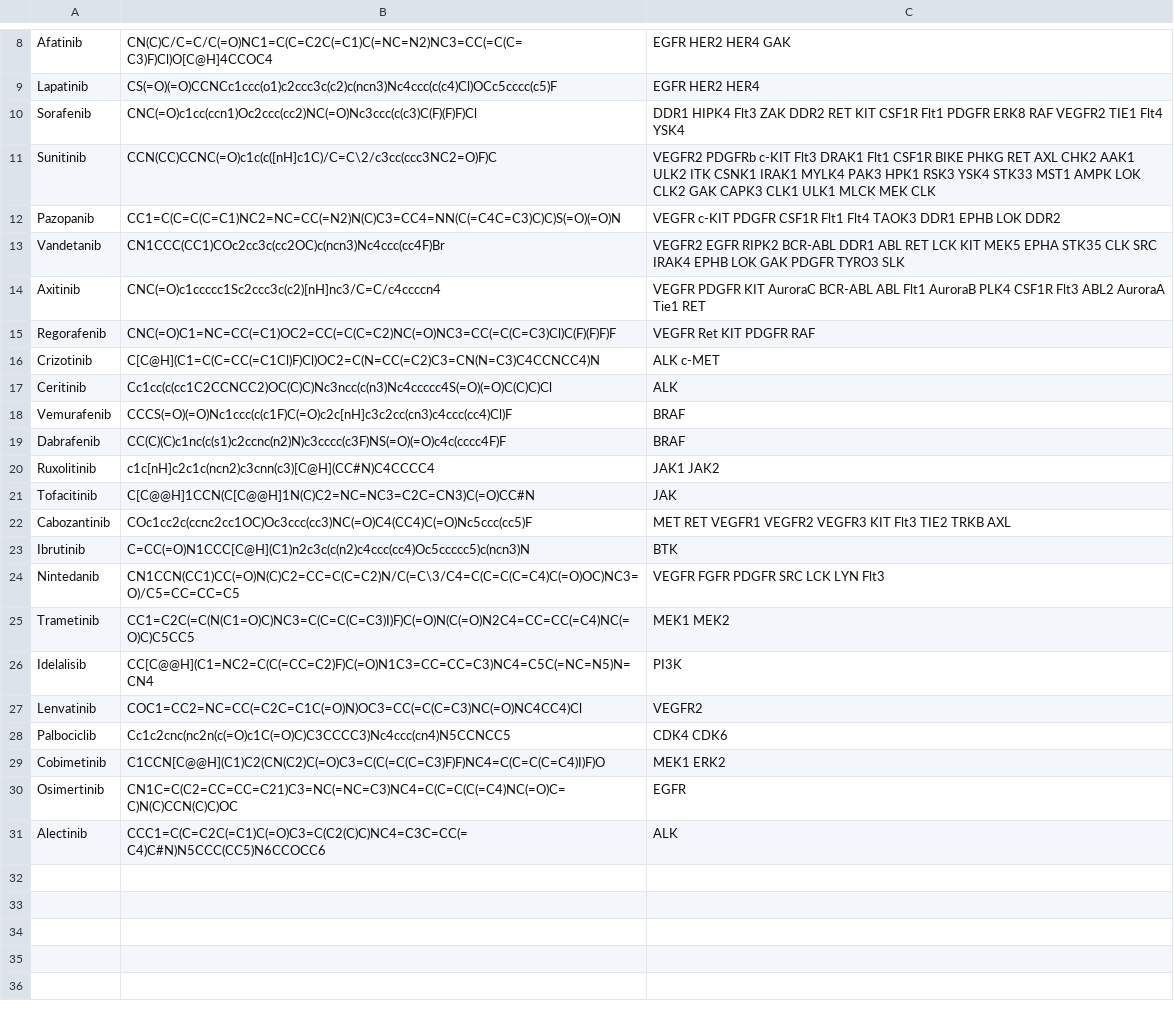
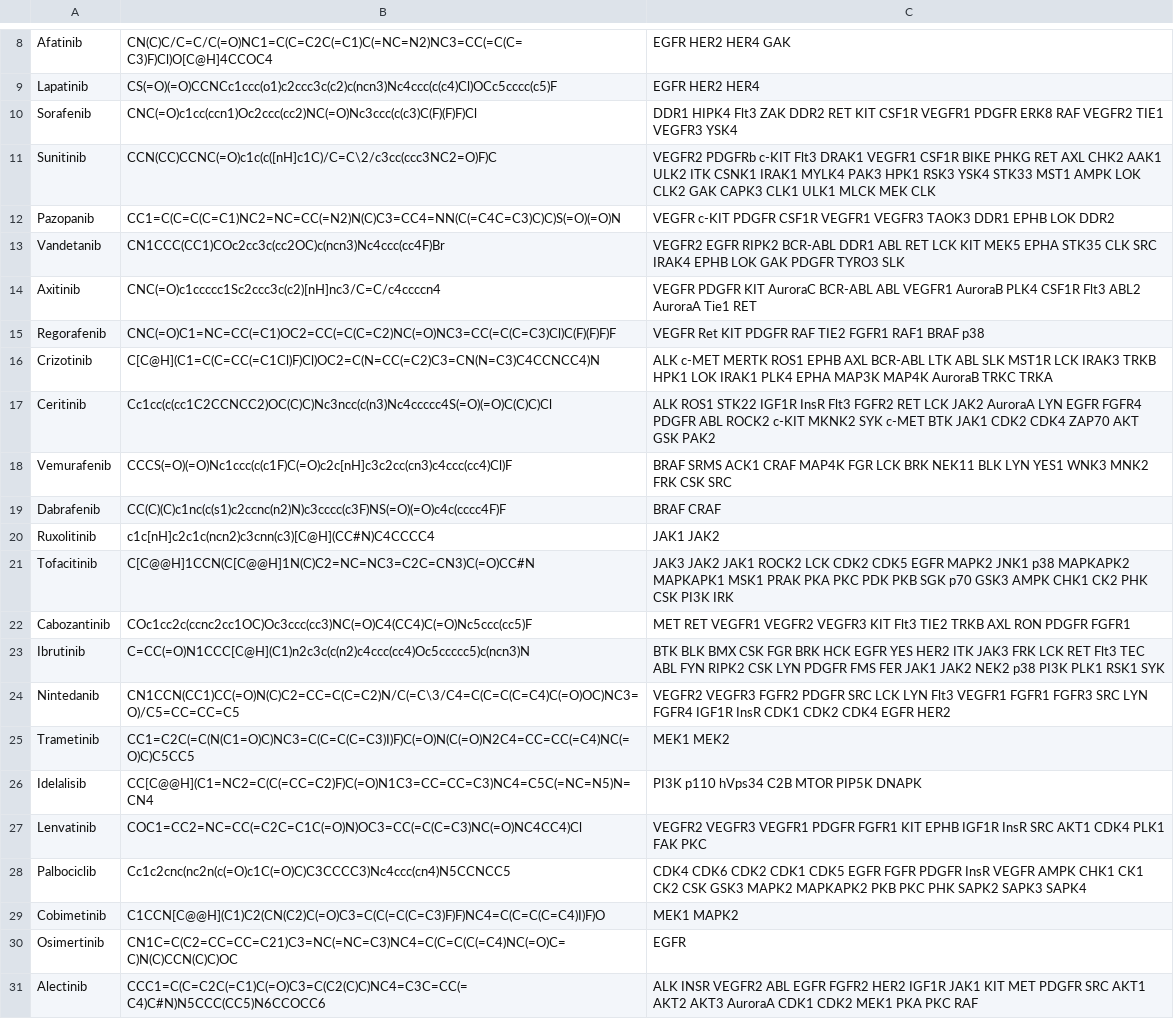
Before and after one commit to steven-albanese/goodiebag, a CSV file: goodiebag/approved/clinical-kinase-inhibitors.csv, drawn as a sheet; only a part is shown, gaps mark what is left out.

Commit message:
Updating targets

```diff
--- a/goodiebag/approved/clinical-kinase-inhibitors.csv
+++ b/goodiebag/approved/clinical-kinase-inhibitors.csv
@@ -9,23 +9,23 @@ Afatinib,CN(C)C/C=C/C(=O)NC1=C(C=C2C(=C1)C(=NC=N2)NC3=CC(=C(C=C3)F)Cl)O[C@H]4CCO
 Lapatinib,CS(=O)(=O)CCNCc1ccc(o1)c2ccc3c(c2)c(ncn3)Nc4ccc(c(c4)Cl)OCc5cccc(c5)F,EGFR HER2 HER4
-Sorafenib,CNC(=O)c1cc(ccn1)Oc2ccc(cc2)NC(=O)Nc3ccc(c(c3)C(F)(F)F)Cl,DDR1 HIPK4 Flt3 ZAK DDR2 RET KIT CSF1R Flt1 PDGFR ERK8 RAF VEGFR2 TIE1 Flt4 YSK4
-Sunitinib,CCN(CC)CCNC(=O)c1c(c([nH]c1C)/C=C\2/c3cc(ccc3NC2=O)F)C,VEGFR2 PDGFRb c-KIT Flt3 DRAK1 Flt1 CSF1R BIKE PHKG RET AXL CHK2 AAK1 ULK2 ITK CSNK1 IRAK1 MYLK4 PAK3 HPK1 RSK3 YSK4 STK33 MST1 AMPK LOK CLK2 GAK CAPK3 CLK1 ULK1 MLCK MEK CLK
-Pazopanib,CC1=C(C=C(C=C1)NC2=NC=CC(=N2)N(C)C3=CC4=NN(C(=C4C=C3)C)C)S(=O)(=O)N,VEGFR c-KIT PDGFR CSF1R Flt1 Flt4 TAOK3 DDR1 EPHB LOK DDR2
+Sorafenib,CNC(=O)c1cc(ccn1)Oc2ccc(cc2)NC(=O)Nc3ccc(c(c3)C(F)(F)F)Cl,DDR1 HIPK4 Flt3 ZAK DDR2 RET KIT CSF1R VEGFR1 PDGFR ERK8 RAF VEGFR2 TIE1 VEGFR3 YSK4
+Sunitinib,CCN(CC)CCNC(=O)c1c(c([nH]c1C)/C=C\2/c3cc(ccc3NC2=O)F)C,VEGFR2 PDGFRb c-KIT Flt3 DRAK1 VEGFR1 CSF1R BIKE PHKG RET AXL CHK2 AAK1 ULK2 ITK CSNK1 IRAK1 MYLK4 PAK3 HPK1 RSK3 YSK4 STK33 MST1 AMPK LOK CLK2 GAK CAPK3 CLK1 ULK1 MLCK MEK CLK
+Pazopanib,CC1=C(C=C(C=C1)NC2=NC=CC(=N2)N(C)C3=CC4=NN(C(=C4C=C3)C)C)S(=O)(=O)N,VEGFR c-KIT PDGFR CSF1R VEGFR1 VEGFR3 TAOK3 DDR1 EPHB LOK DDR2
 Vandetanib,CN1CCC(CC1)COc2cc3c(cc2OC)c(ncn3)Nc4ccc(cc4F)Br,VEGFR2 EGFR RIPK2 BCR-ABL DDR1 ABL RET LCK KIT MEK5 EPHA STK35 CLK SRC IRAK4 EPHB LOK GAK PDGFR TYRO3 SLK
-Axitinib,CNC(=O)c1ccccc1Sc2ccc3c(c2)[nH]nc3/C=C/c4ccccn4,VEGFR PDGFR KIT AuroraC BCR-ABL ABL Flt1 AuroraB PLK4 CSF1R Flt3 ABL2 AuroraA Tie1 RET
-Regorafenib,CNC(=O)C1=NC=CC(=C1)OC2=CC(=C(C=C2)NC(=O)NC3=CC(=C(C=C3)Cl)C(F)(F)F)F,VEGFR Ret KIT PDGFR RAF
-Crizotinib,C[C@H](C1=C(C=CC(=C1Cl)F)Cl)OC2=C(N=CC(=C2)C3=CN(N=C3)C4CCNCC4)N,ALK c-MET
-Ceritinib,Cc1cc(c(cc1C2CCNCC2)OC(C)C)Nc3ncc(c(n3)Nc4ccccc4S(=O)(=O)C(C)C)Cl,ALK
-Vemurafenib,CCCS(=O)(=O)Nc1ccc(c(c1F)C(=O)c2c[nH]c3c2cc(cn3)c4ccc(cc4)Cl)F,BRAF
-Dabrafenib,CC(C)(C)c1nc(c(s1)c2ccnc(n2)N)c3cccc(c3F)NS(=O)(=O)c4c(cccc4F)F,BRAF
+Axitinib,CNC(=O)c1ccccc1Sc2ccc3c(c2)[nH]nc3/C=C/c4ccccn4,VEGFR PDGFR KIT AuroraC BCR-ABL ABL VEGFR1 AuroraB PLK4 CSF1R Flt3 ABL2 AuroraA Tie1 RET
+Regorafenib,CNC(=O)C1=NC=CC(=C1)OC2=CC(=C(C=C2)NC(=O)NC3=CC(=C(C=C3)Cl)C(F)(F)F)F,VEGFR Ret KIT PDGFR RAF TIE2 FGFR1 RAF1 BRAF p38
+Crizotinib,C[C@H](C1=C(C=CC(=C1Cl)F)Cl)OC2=C(N=CC(=C2)C3=CN(N=C3)C4CCNCC4)N,ALK c-MET MERTK ROS1 EPHB AXL BCR-ABL LTK ABL SLK MST1R LCK IRAK3 TRKB HPK1 LOK IRAK1 PLK4 EPHA MAP3K MAP4K AuroraB TRKC TRKA
+Ceritinib,Cc1cc(c(cc1C2CCNCC2)OC(C)C)Nc3ncc(c(n3)Nc4ccccc4S(=O)(=O)C(C)C)Cl,ALK ROS1 STK22 IGF1R InsR Flt3 FGFR2 RET LCK JAK2 AuroraA LYN EGFR FGFR4 PDGFR ABL ROCK2 c-KIT MKNK2 SYK c-MET BTK JAK1 CDK2 CDK4 ZAP70 AKT GSK PAK2
+Vemurafenib,CCCS(=O)(=O)Nc1ccc(c(c1F)C(=O)c2c[nH]c3c2cc(cn3)c4ccc(cc4)Cl)F,BRAF SRMS ACK1 CRAF MAP4K FGR LCK BRK NEK11 BLK LYN YES1 WNK3 MNK2 FRK CSK SRC
+Dabrafenib,CC(C)(C)c1nc(c(s1)c2ccnc(n2)N)c3cccc(c3F)NS(=O)(=O)c4c(cccc4F)F,BRAF CRAF
 Ruxolitinib,c1c[nH]c2c1c(ncn2)c3cnn(c3)[C@H](CC#N)C4CCCC4,JAK1 JAK2
-Tofacitinib,C[C@@H]1CCN(C[C@@H]1N(C)C2=NC=NC3=C2C=CN3)C(=O)CC#N,JAK
-Cabozantinib,COc1cc2c(ccnc2cc1OC)Oc3ccc(cc3)NC(=O)C4(CC4)C(=O)Nc5ccc(cc5)F,MET RET VEGFR1 VEGFR2 VEGFR3 KIT Flt3 TIE2 TRKB AXL
-Ibrutinib,C=CC(=O)N1CCC[C@H](C1)n2c3c(c(n2)c4ccc(cc4)Oc5ccccc5)c(ncn3)N,BTK
-Nintedanib,CN1CCN(CC1)CC(=O)N(C)C2=CC=C(C=C2)N/C(=C\3/C4=C(C=C(C=C4)C(=O)OC)NC3=O)/C5=CC=CC=C5,VEGFR FGFR PDGFR SRC LCK LYN Flt3
+Tofacitinib,C[C@@H]1CCN(C[C@@H]1N(C)C2=NC=NC3=C2C=CN3)C(=O)CC#N,JAK3 JAK2 JAK1 ROCK2 LCK CDK2 CDK5 EGFR MAPK2 JNK1 p38 MAPKAPK2 MAPKAPK1 MSK1 PRAK PKA PKC PDK PKB SGK p70 GSK3 AMPK CHK1 CK2 PHK CSK PI3K IRK
+Cabozantinib,COc1cc2c(ccnc2cc1OC)Oc3ccc(cc3)NC(=O)C4(CC4)C(=O)Nc5ccc(cc5)F,MET RET VEGFR1 VEGFR2 VEGFR3 KIT Flt3 TIE2 TRKB AXL RON PDGFR FGFR1
+Ibrutinib,C=CC(=O)N1CCC[C@H](C1)n2c3c(c(n2)c4ccc(cc4)Oc5ccccc5)c(ncn3)N,BTK BLK BMX CSK FGR BRK HCK EGFR YES HER2 ITK JAK3 FRK LCK RET Flt3 TEC ABL FYN RIPK2 CSK LYN PDGFR FMS FER JAK1 JAK2 NEK2 p38 PI3K PLK1 RSK1 SYK
+Nintedanib,CN1CCN(CC1)CC(=O)N(C)C2=CC=C(C=C2)N/C(=C\3/C4=C(C=C(C=C4)C(=O)OC)NC3=O)/C5=CC=CC=C5,VEGFR2 VEGFR3 FGFR2 PDGFR SRC LCK LYN Flt3 VEGFR1 FGFR1 FGFR3 SRC LYN FGFR4 IGF1R InsR CDK1 CDK2 CDK4 EGFR HER2
 Trametinib,CC1=C2C(=C(N(C1=O)C)NC3=C(C=C(C=C3)I)F)C(=O)N(C(=O)N2C4=CC=CC(=C4)NC(=O)C)C5CC5,MEK1 MEK2
-Idelalisib,CC[C@@H](C1=NC2=C(C(=CC=C2)F)C(=O)N1C3=CC=CC=C3)NC4=C5C(=NC=N5)N=CN4,PI3K
-Lenvatinib,COC1=CC2=NC=CC(=C2C=C1C(=O)N)OC3=CC(=C(C=C3)NC(=O)NC4CC4)Cl,VEGFR2
-Palbociclib,Cc1c2cnc(nc2n(c(=O)c1C(=O)C)C3CCCC3)Nc4ccc(cn4)N5CCNCC5,CDK4 CDK6
-Cobimetinib,C1CCN[C@@H](C1)C2(CN(C2)C(=O)C3=C(C(=C(C=C3)F)F)NC4=C(C=C(C=C4)I)F)O,MEK1 ERK2
+Idelalisib,CC[C@@H](C1=NC2=C(C(=CC=C2)F)C(=O)N1C3=CC=CC=C3)NC4=C5C(=NC=N5)N=CN4,PI3K p110 hVps34 C2B MTOR PIP5K DNAPK
+Lenvatinib,COC1=CC2=NC=CC(=C2C=C1C(=O)N)OC3=CC(=C(C=C3)NC(=O)NC4CC4)Cl,VEGFR2 VEGFR3 VEGFR1 PDGFR FGFR1 KIT EPHB IGF1R InsR SRC AKT1 CDK4 PLK1 FAK PKC
+Palbociclib,Cc1c2cnc(nc2n(c(=O)c1C(=O)C)C3CCCC3)Nc4ccc(cn4)N5CCNCC5,CDK4 CDK6 CDK2 CDK1 CDK5 EGFR FGFR PDGFR InsR VEGFR AMPK CHK1 CK1 CK2 CSK GSK3 MAPK2 MAPKAPK2 PKB PKC PHK SAPK2 SAPK3 SAPK4
+Cobimetinib,C1CCN[C@@H](C1)C2(CN(C2)C(=O)C3=C(C(=C(C=C3)F)F)NC4=C(C=C(C=C4)I)F)O,MEK1 MAPK2
 Osimertinib,CN1C=C(C2=CC=CC=C21)C3=NC(=NC=C3)NC4=C(C=C(C(=C4)NC(=O)C=C)N(C)CCN(C)C)OC,EGFR
-Alectinib,CCC1=C(C=C2C(=C1)C(=O)C3=C(C2(C)C)NC4=C3C=CC(=C4)C#N)N5CCC(CC5)N6CCOCC6,ALK
+Alectinib,CCC1=C(C=C2C(=C1)C(=O)C3=C(C2(C)C)NC4=C3C=CC(=C4)C#N)N5CCC(CC5)N6CCOCC6,ALK INSR VEGFR2 ABL EGFR FGFR2 HER2 IGF1R JAK1 KIT MET PDGFR SRC AKT1 AKT2 AKT3 AuroraA CDK1 CDK2 MEK1 PKA PKC RAF
```
